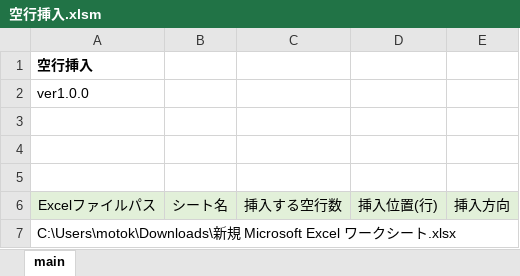
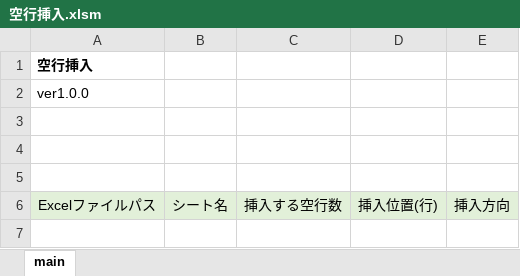
Before and after one commit to mtk57/Public, an Excel workbook: VBA/空行挿入/空行挿入.xlsm, sheet main, drawn as a sheet; values as stored, in another font and other column widths than the file's, no borders; charts and pictures not drawn; the diff names each change by its address in the sheet, - before the commit and + after, or states it on an @@ line.

```diff
--- a/VBA/空行挿入/空行挿入.xlsm (sheet main)
+++ b/VBA/空行挿入/空行挿入.xlsm (sheet main)
-row 7: C:\Users\motok\Downloads\新規 Microsoft Excel ワークシート.xlsx
```
Also changed, not shown: 2 other files.
